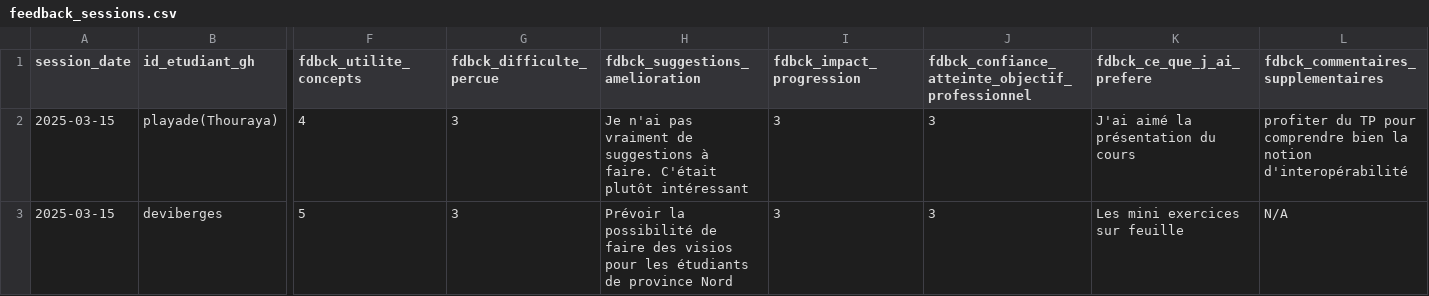
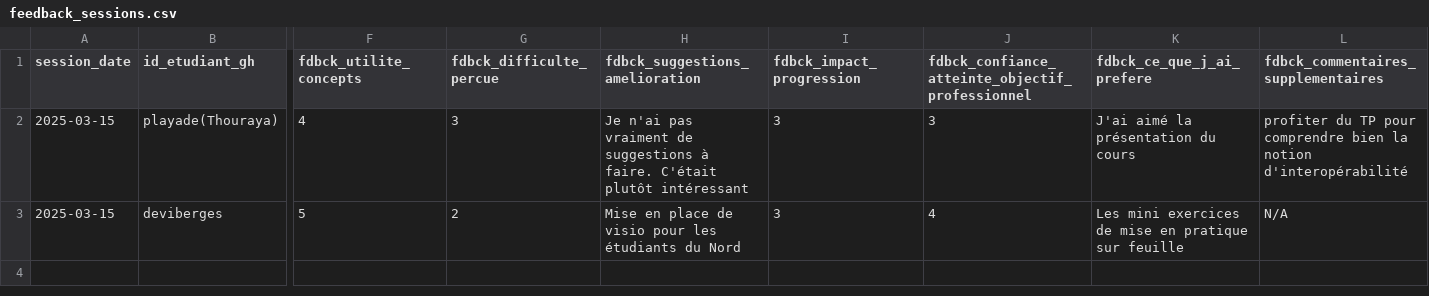
Before and after one commit to raphb3383/unc_iae_miage_interop_si_feedbacks, a CSV file: data/feedback_sessions.csv, drawn as a sheet; only a part is shown, gaps mark what is left out; the diff names each change by its address in the sheet, - before the commit and + after, or states it on an @@ line.

Commit message:
Update feedback_sessions.csv

```diff
--- a/data/feedback_sessions.csv
+++ b/data/feedback_sessions.csv
-G3 (fdbck_difficulte_percue): 3
+G3 (fdbck_difficulte_percue): 2
-H3 (fdbck_suggestions_amelioration): Prévoir la possibilité de faire des visios pour les étudiants de province Nord
+H3 (fdbck_suggestions_amelioration): Mise en place de visio pour les étudiants du Nord
-J3: 3
+J3: 4
-K3 (fdbck_ce_que_j_ai_prefere): Les mini exercices sur feuille
+K3 (fdbck_ce_que_j_ai_prefere): Les mini exercices de mise en pratique sur feuille
```
